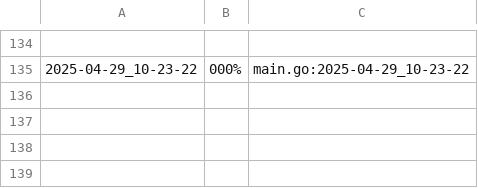
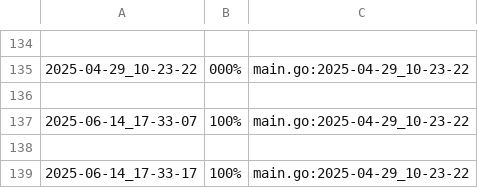
Before and after one commit to Aaron-GMM/EstruturaDeDados, a CSV file: ed/.tko/track/triangulo/track.csv, drawn as a sheet; only a part is shown, gaps mark what is left out; the diff names each change by its address in the sheet, - before the commit and + after, or states it on an @@ line.

```diff
--- a/ed/.tko/track/triangulo/track.csv
+++ b/ed/.tko/track/triangulo/track.csv
+row 136: (empty)
+row 137: 2025-06-14_17-33-07 | 100% | main.go:2025-04-29_10-23-22
+row 138: (empty)
+row 139: 2025-06-14_17-33-17 | 100% | main.go:2025-04-29_10-23-22
```
Also changed, not shown: ed/.tko/history.csv, ed/.tko/track/apagando/track.csv, 20 other files.
